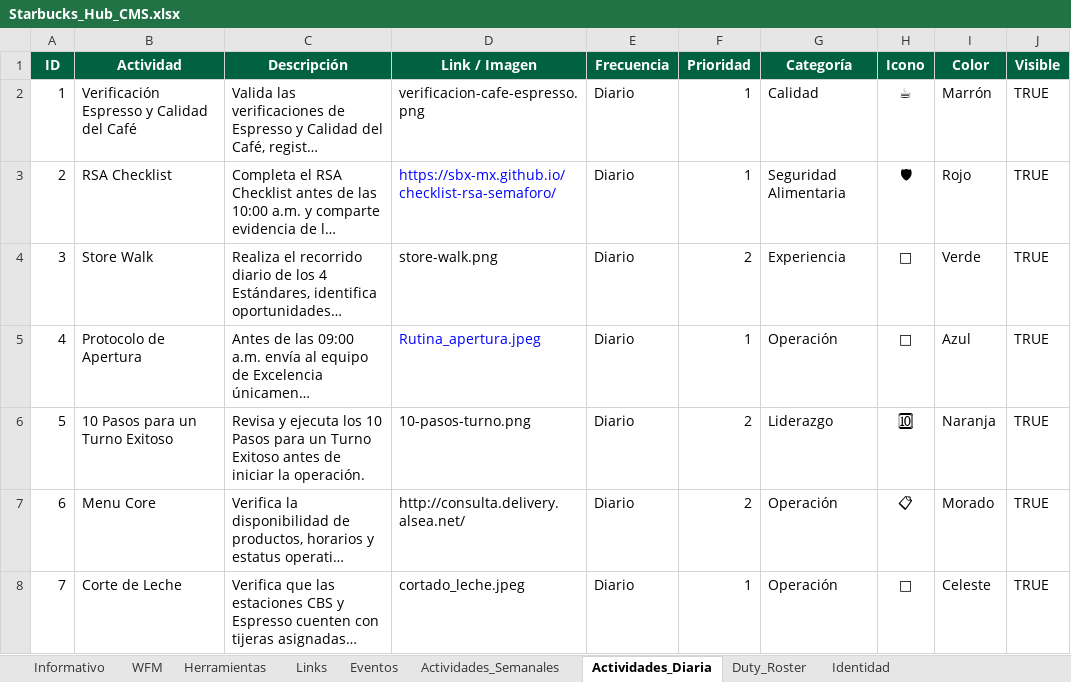
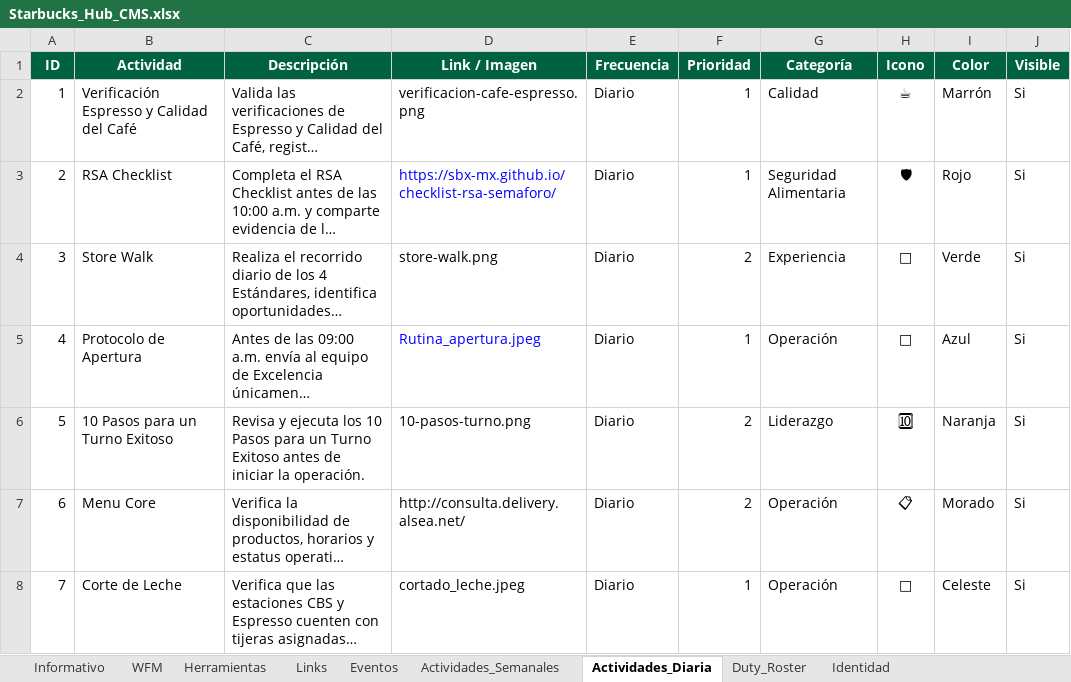
Before and after one commit to sbx-mex/Starbucks_Hub, an Excel workbook: Starbucks_Hub_CMS.xlsx, sheet Actividades_Diaria, drawn as a sheet; long unchanged cells end in …; values as stored, in another font and other column widths than the file's, no borders; conditional formats and table styles not drawn; the diff names each change by its address in the sheet, - before the commit and + after, or states it on an @@ line.

```diff
--- a/Starbucks_Hub_CMS.xlsx (sheet Actividades_Diaria)
+++ b/Starbucks_Hub_CMS.xlsx (sheet Actividades_Diaria)
-J2:J8 (Visible): TRUE
+J2:J8 (Visible): Si
```
Also changed, not shown: sheet Eventos, sheet Herramientas, sheet Informativo, sheet Actividades_Semanales, sheet Duty_Roster, sheet Identidad, 2 more sheets, charts or pictures, 11 other files.
